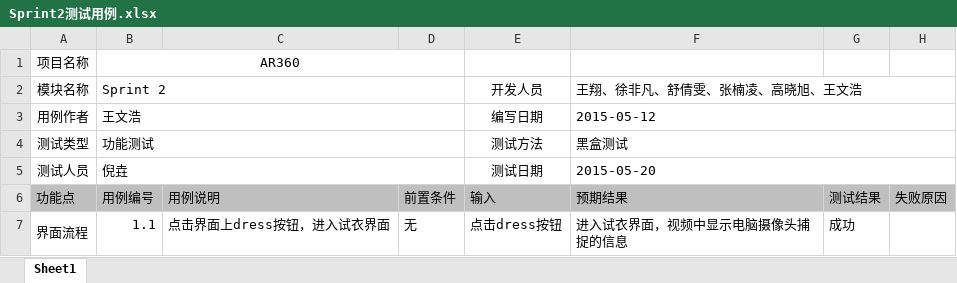
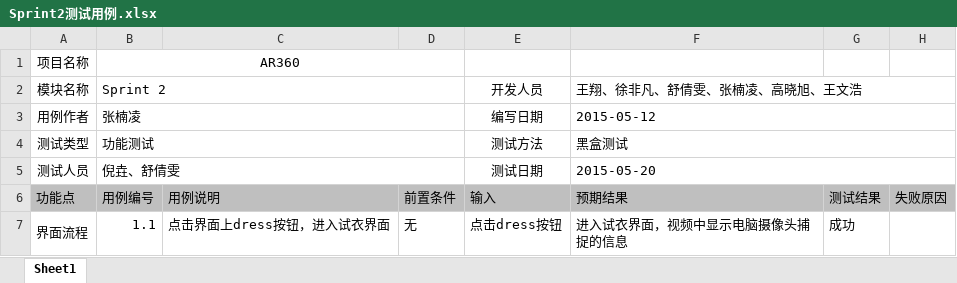
Before and after one commit to arclothe/AR360, an Excel workbook: 软件项目跟踪与管理/Public/Sprint2测试用例.xlsx, sheet Sheet1, drawn as a sheet; only a part is shown; values as stored, in another font and other column widths than the file's, no borders; the diff names each change by its address in the sheet, - before the commit and + after, or states it on an @@ line.

```diff
--- a/软件项目跟踪与管理/Public/Sprint2测试用例.xlsx (sheet Sheet1)
+++ b/软件项目跟踪与管理/Public/Sprint2测试用例.xlsx (sheet Sheet1)
-B3: 王文浩
+B3: 张楠凌
-B5: 倪垚
+B5: 倪垚、舒倩雯
```
Also changed, not shown: 软件项目跟踪与管理/Project Owner/AR360 Backlog.xlsx, 软件项目跟踪与管理/Public/Sprint1测试用例.xlsx, 7 other files.
